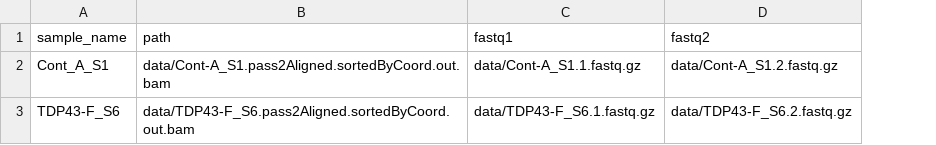
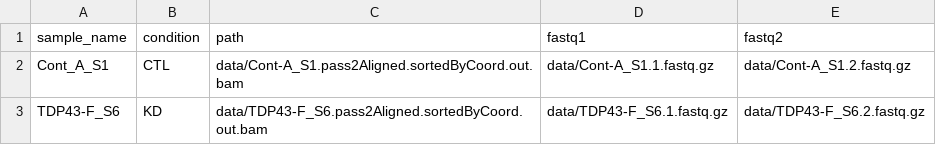
Before and after one commit to frattalab/PAPA, a CSV file: config/local_ward_ipsc_example_sample_tbl.csv, drawn as a sheet; the diff names each change by its address in the sheet, - before the commit and + after, or states it on an @@ line.

```diff
--- a/config/local_ward_ipsc_example_sample_tbl.csv
+++ b/config/local_ward_ipsc_example_sample_tbl.csv
+column B (condition), rows 2-3: CTL | KD
```
Also changed, not shown: 17 other files.
